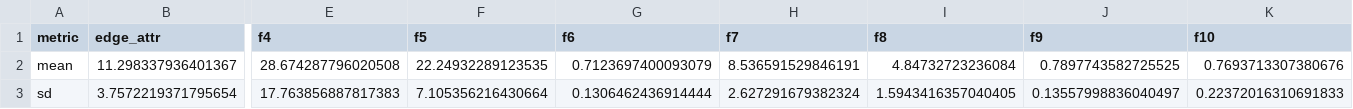
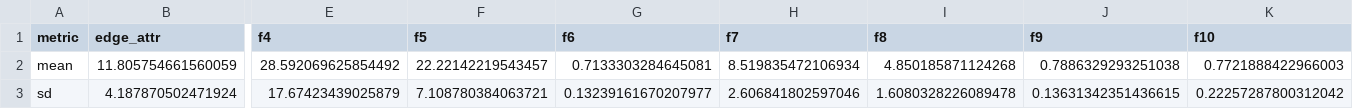
Before and after one commit to waljan/GNNpT1_copy, a CSV file: pT1_dataset/Mean_and_Sd_k3.csv, drawn as a sheet; only a part is shown, gaps mark what is left out; the diff covers the shown part only; the diff names each change by its address in the sheet, - before the commit and + after, or states it on an @@ line.

```diff
--- a/pT1_dataset/Mean_and_Sd_k3.csv
+++ b/pT1_dataset/Mean_and_Sd_k3.csv
-B2 (edge_attr): 11.298337936401367
+B2 (edge_attr): 11.805754661560059
-E2 (f4): 28.674287796020508
+E2 (f4): 28.592069625854492
-F2 (f5): 22.24932289123535
+F2 (f5): 22.22142219543457
-G2 (f6): 0.7123697400093079
+G2 (f6): 0.7133303284645081
-H2 (f7): 8.536591529846191
+H2 (f7): 8.519835472106934
-I2 (f8): 4.84732723236084
+I2 (f8): 4.850185871124268
-J2 (f9): 0.7897743582725525
+J2 (f9): 0.7886329293251038
-K2 (f10): 0.7693713307380676
+K2 (f10): 0.7721888422966003
-B3 (edge_attr): 3.7572219371795654
+B3 (edge_attr): 4.187870502471924
-E3 (f4): 17.763856887817383
+E3 (f4): 17.67423439025879
-F3 (f5): 7.105356216430664
+F3 (f5): 7.108780384063721
-G3 (f6): 0.1306462436914444
+G3 (f6): 0.13239161670207977
-H3 (f7): 2.627291679382324
+H3 (f7): 2.606841802597046
-I3 (f8): 1.5943416357040405
+I3 (f8): 1.6080328226089478
-J3 (f9): 0.13557998836040497
+J3 (f9): 0.13631342351436615
-K3 (f10): 0.22372016310691833
+K3 (f10): 0.22257287800312042
```
Also changed, not shown: 52 edited cells elsewhere in this file, pT1_dataset/Mean_and_Sd_k0.csv, pT1_dataset/Mean_and_Sd_k1.csv, 1 other file.
